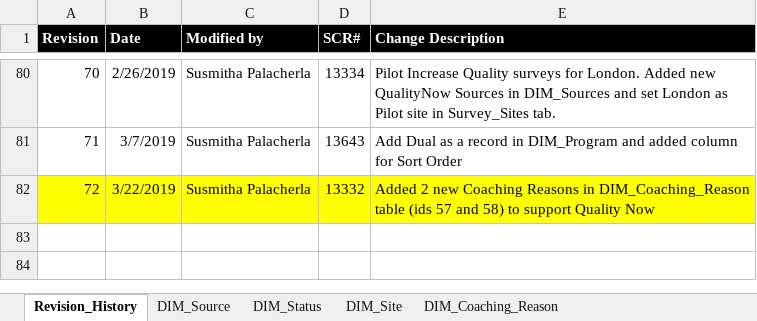
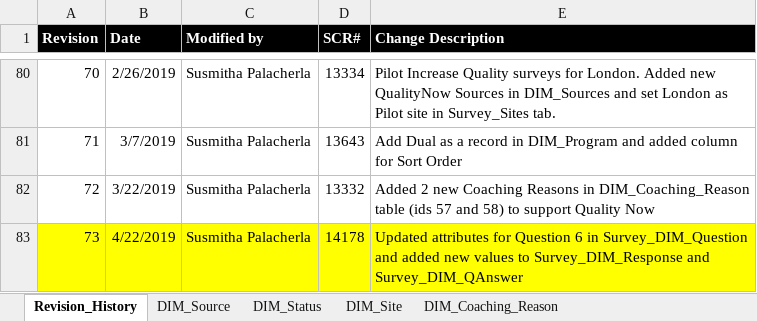
Before and after one commit to maximus-cco/eCoaching_V2_Bak, an Excel workbook: Design/DD/DB/CCO_eCoaching_Log_Dimension_Table_Data.xlsx, sheet Revision_History, drawn as a sheet; only a part is shown, gaps mark what is left out; values as stored, in another font and other column widths than the file's, no borders; the diff names each change by its address in the sheet, - before the commit and + after, or states it on an @@ line.

Commit message:
TFS 14178 - Add Hot topic Question for London surveys
git-tfs-id: [https://tfs.omnicloud.local/tfs/cco%20program/]$/eCoaching_V2;C42192

```diff
--- a/Design/DD/DB/CCO_eCoaching_Log_Dimension_Table_Data.xlsx (sheet Revision_History)
+++ b/Design/DD/DB/CCO_eCoaching_Log_Dimension_Table_Data.xlsx (sheet Revision_History)
-A82:E82 fill: #FFFF00
+A82:E82 fill: none
+row 83: 73 | 4/22/2019 | Susmitha Palacherla | 14178 | Updated attributes for Question 6 in Survey_DIM_Question and added new values to Survey_DIM_Response and Survey_DIM_QAnswer
```
Also changed, not shown: sheet Survey_DIM_QAnswer, sheet Survey_DIM_Response, sheet Survey_DIM_Question, sheet DIM_Coaching_Reason.
